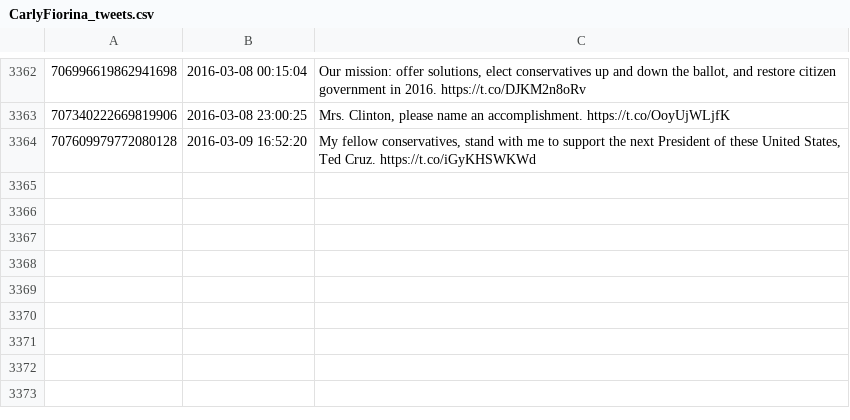
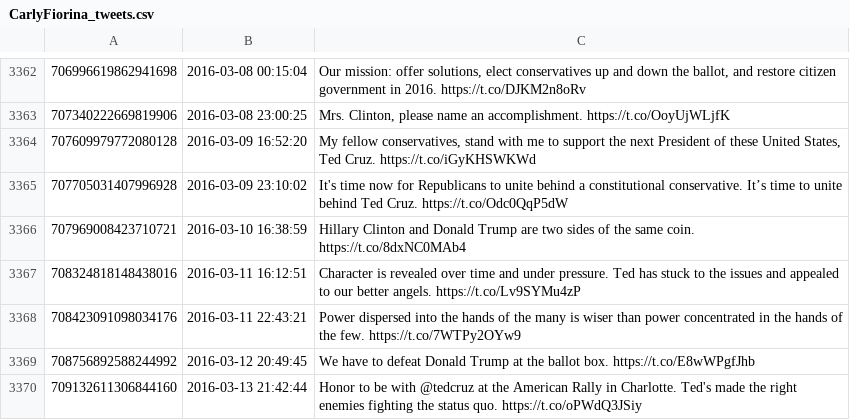
Before and after one commit to hmdavis/election2016, a CSV file: research/history/CarlyFiorina_tweets.csv, drawn as a sheet; only a part is shown, gaps mark what is left out; the diff names each change by its address in the sheet, - before the commit and + after, or states it on an @@ line.

```diff
--- a/research/history/CarlyFiorina_tweets.csv
+++ b/research/history/CarlyFiorina_tweets.csv
+row 3365: 707705031407996928 | 2016-03-09 23:10:02 | It's time now for Republicans to unite behind a constitutional conservative. It’s time to unite behind Ted Cruz. https://t.co/Odc0QqP5dW
+row 3366: 707969008423710721 | 2016-03-10 16:38:59 | Hillary Clinton and Donald Trump are two sides of the same coin. https://t.co/8dxNC0MAb4
+row 3367: 708324818148438016 | 2016-03-11 16:12:51 | Character is revealed over time and under pressure. Ted has stuck to the issues and appealed to our better angels. https://t.co/Lv9SYMu4zP
+row 3368: 708423091098034176 | 2016-03-11 22:43:21 | Power dispersed into the hands of the many is wiser than power concentrated in the hands of the few. https://t.co/7WTPy2OYw9
+row 3369: 708756892588244992 | 2016-03-12 20:49:45 | We have to defeat Donald Trump at the ballot box. https://t.co/E8wWPgfJhb
+row 3370: 709132611306844160 | 2016-03-13 21:42:44 | Honor to be with @tedcruz at the American Rally in Charlotte. Ted's made the right enemies fighting the status quo. https://t.co/oPWdQ3JSiy
```
Also changed, not shown: research/history/RealBenCarson_tweets.csv, 7 other files.
